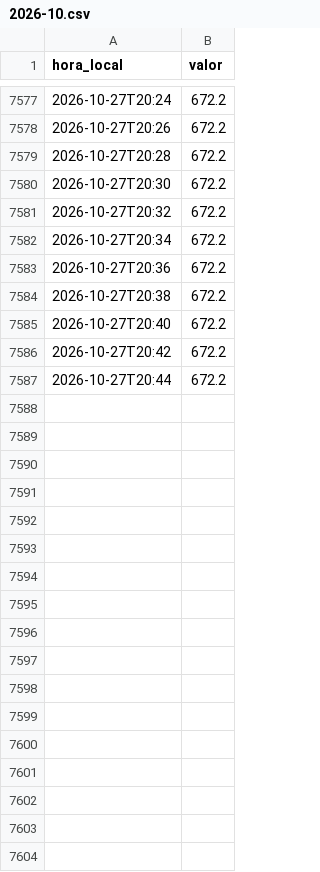
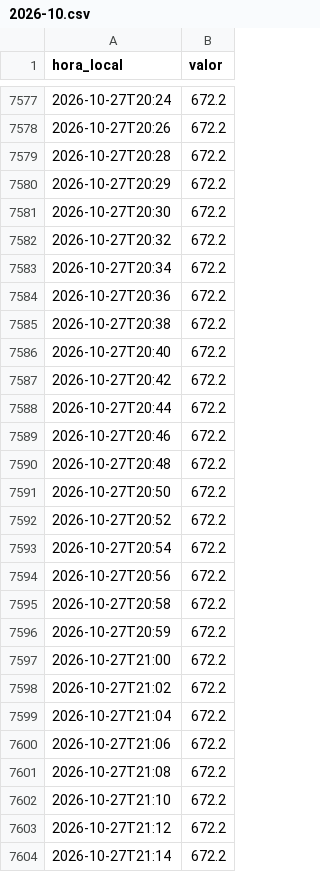
Before and after one commit to blackcrow-66/andes-dga-datos, a CSV file: data/raw/parque_arrayan_lluvia/2026-10.csv, drawn as a sheet; only a part is shown, gaps mark what is left out.

```diff
--- a/data/raw/parque_arrayan_lluvia/2026-10.csv
+++ b/data/raw/parque_arrayan_lluvia/2026-10.csv
@@ -7579,2 +7579,3 @@ hora_local,valor
 2026-10-27T20:28,672.2
+2026-10-27T20:29,672.2
 2026-10-27T20:30,672.2
@@ -7587 +7588,17 @@ hora_local,valor
 2026-10-27T20:44,672.2
+2026-10-27T20:46,672.2
+2026-10-27T20:48,672.2
+2026-10-27T20:50,672.2
+2026-10-27T20:52,672.2
+2026-10-27T20:54,672.2
+2026-10-27T20:56,672.2
+2026-10-27T20:58,672.2
+2026-10-27T20:59,672.2
+2026-10-27T21:00,672.2
+2026-10-27T21:02,672.2
+2026-10-27T21:04,672.2
+2026-10-27T21:06,672.2
+2026-10-27T21:08,672.2
+2026-10-27T21:10,672.2
+2026-10-27T21:12,672.2
+2026-10-27T21:14,672.2
```
Also changed, not shown: data/raw/antupiren_lluvia/2026-10.csv, data/raw/cerro_calan_lluvia/2026-10.csv, 5 other files.
